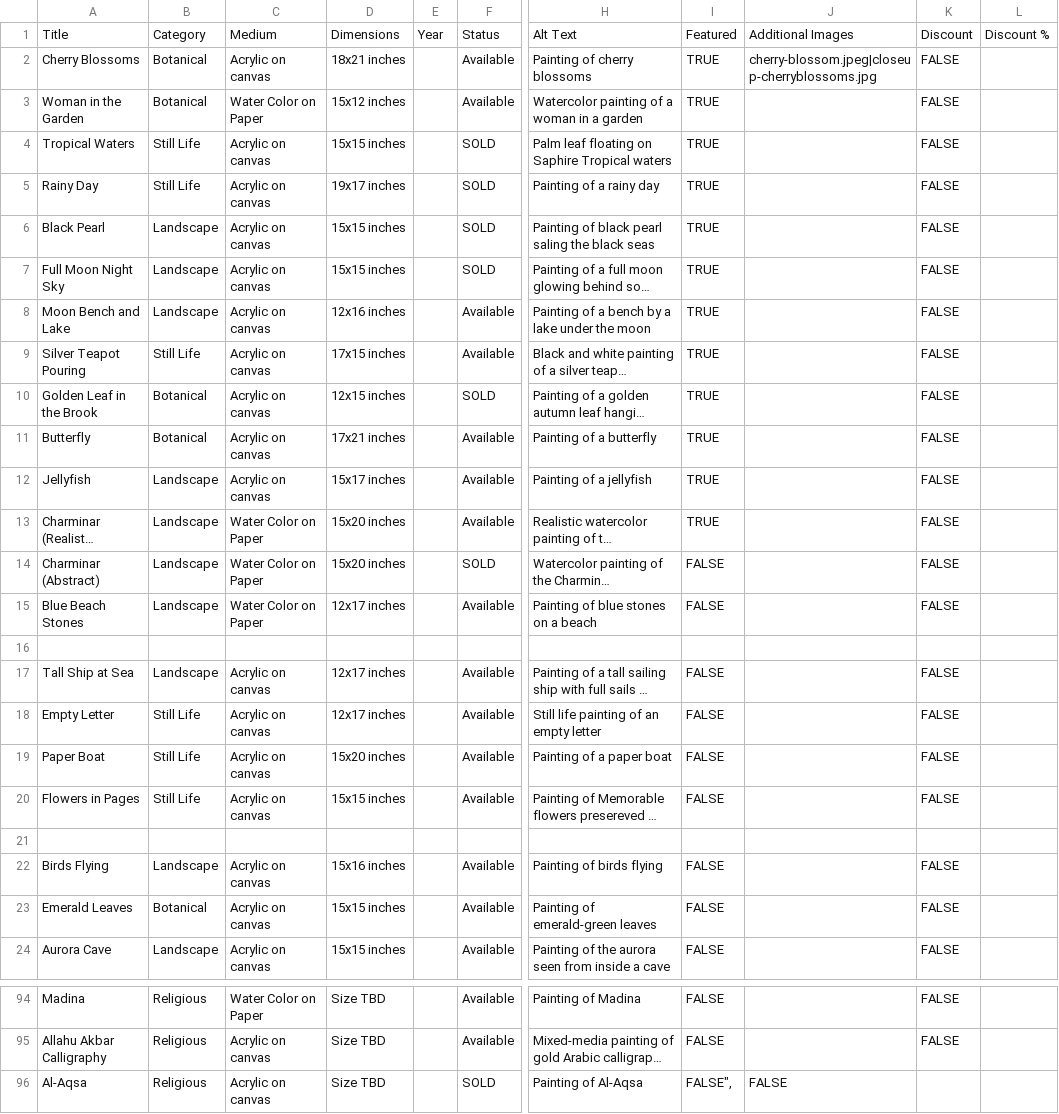
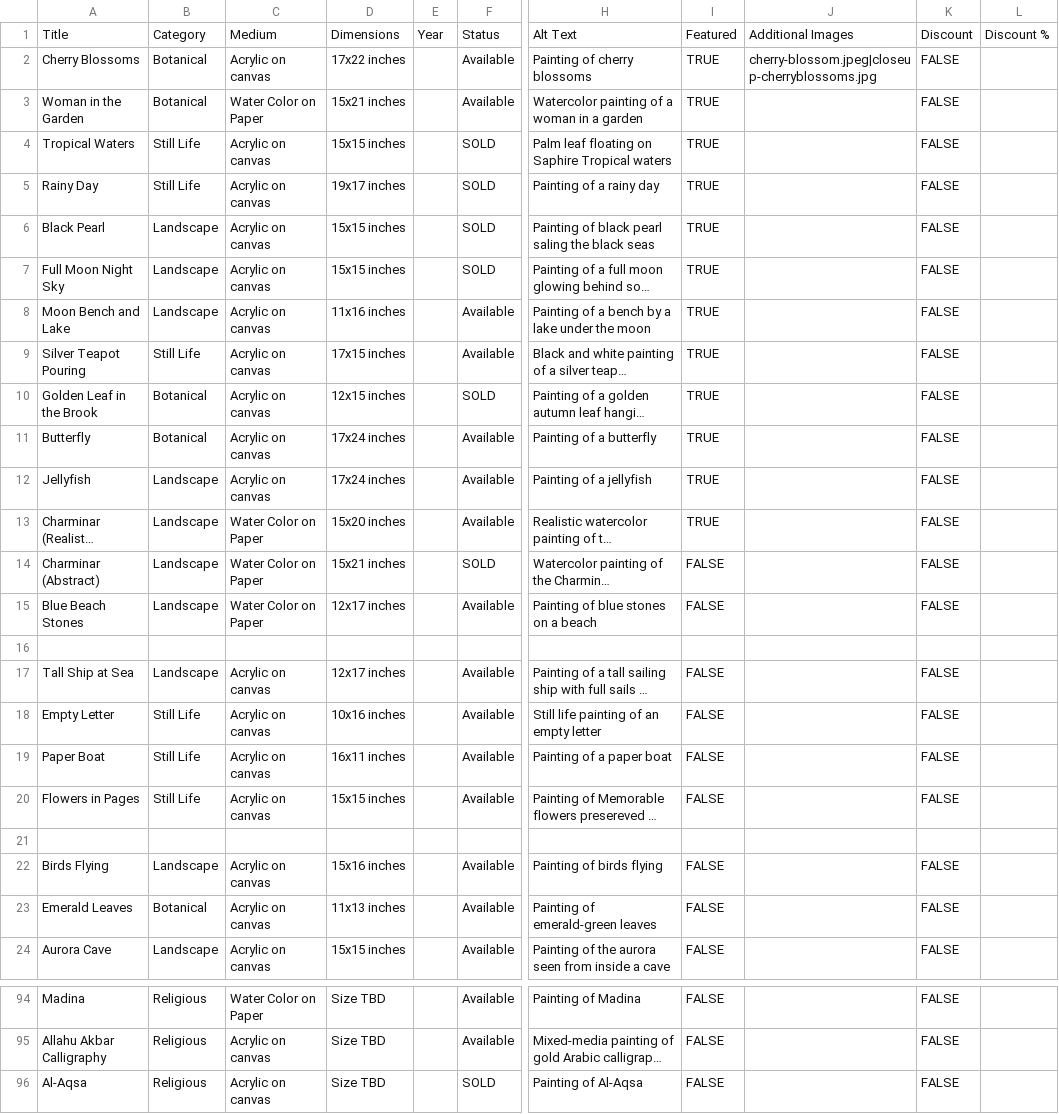
Before and after one commit to aayatarts/Painting-portfolio, a CSV file: data/paintings.csv, drawn as a sheet; only a part is shown, gaps mark what is left out; long unchanged cells end in …; the diff covers the shown part only; the diff names each change by its address in the sheet, - before the commit and + after, or states it on an @@ line.

Commit message:
dimensions fixes

```diff
--- a/data/paintings.csv
+++ b/data/paintings.csv
-D2: 18x21 inches
+D2: 17x22 inches
-D3: 15x12 inches
+D3: 15x21 inches
-D8: 12x16 inches
+D8: 11x16 inches
-D11: 17x21 inches
+D11: 17x24 inches
-D12: 15x17 inches
+D12: 17x24 inches
-D14: 15x20 inches
+D14: 15x21 inches
-D18: 12x17 inches
+D18: 10x16 inches
-D19: 15x20 inches
+D19: 16x11 inches
-D23: 15x15 inches
+D23: 11x13 inches
-I96: FALSE",
+I96: FALSE
-J96: FALSE
+J96: (empty)
-K96: (empty)
+K96: FALSE
```
Also changed, not shown: 18 edited cells elsewhere in this file.
